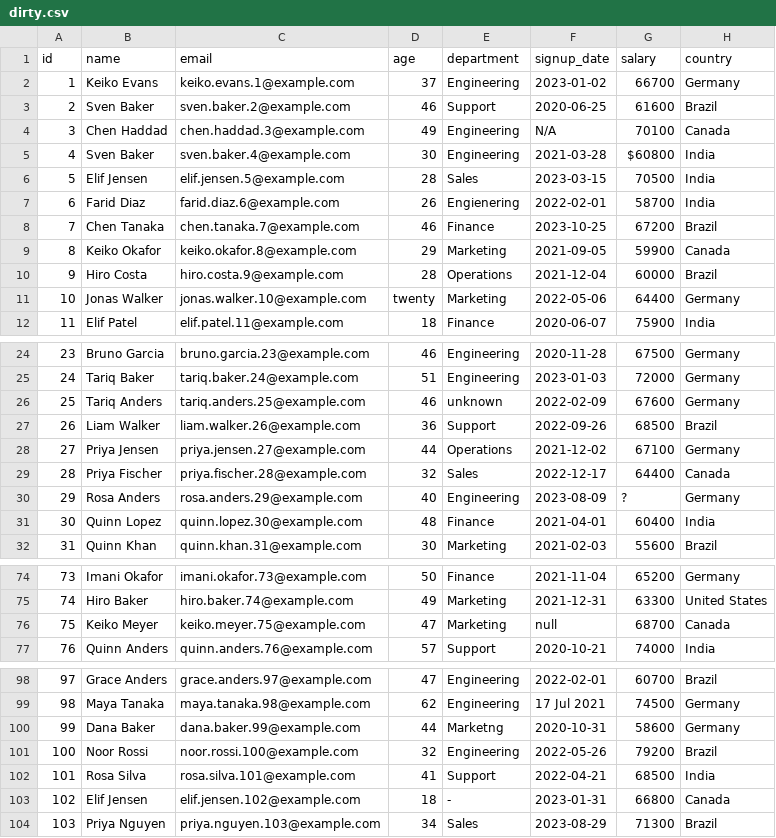
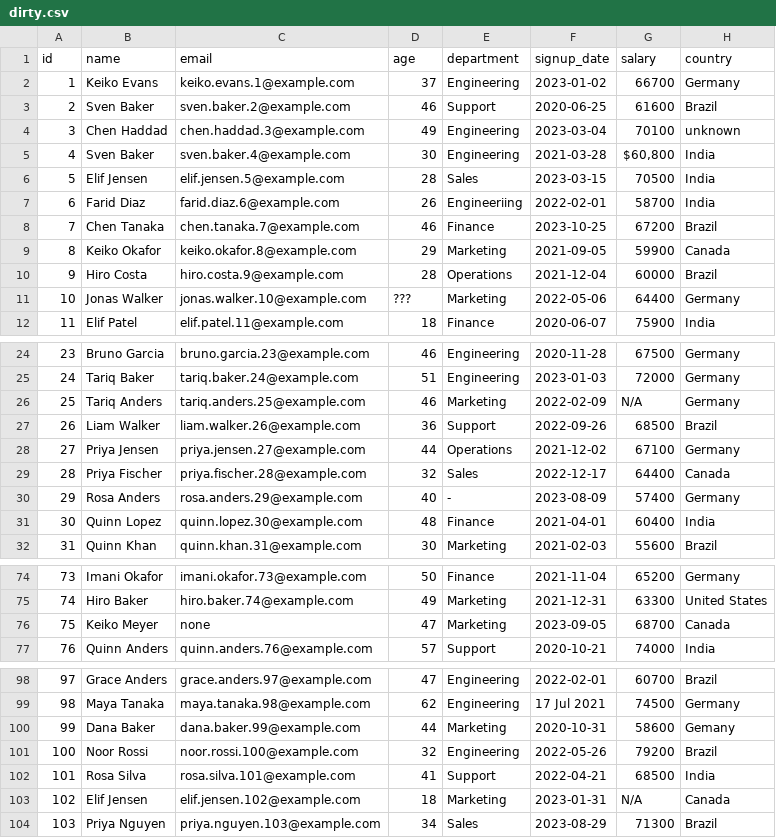
Before and after one commit to Geezusotl/csv-doctor, a CSV file: benchmark/data/dirty.csv, drawn as a sheet; only a part is shown, gaps mark what is left out; the diff covers the shown part only.

```diff
--- a/benchmark/data/dirty.csv
+++ b/benchmark/data/dirty.csv
@@ -3,6 +3,6 @@ id,name,email,age,department,signup_date,salary,country
 2,Sven Baker,sven.baker.2@example.com,46,Support,2020-06-25,61600,Brazil
-3,Chen Haddad,chen.haddad.3@example.com,49,Engineering,N/A,70100,Canada
-4,Sven Baker,sven.baker.4@example.com,30,Engineering,2021-03-28,$60800,India
+3,Chen Haddad,chen.haddad.3@example.com,49,Engineering,2023-03-04,70100,unknown
+4,Sven Baker,sven.baker.4@example.com,30,Engineering,2021-03-28,"$60,800",India
 5,Elif Jensen,elif.jensen.5@example.com,28,Sales,2023-03-15,70500,India
-6,Farid Diaz,farid.diaz.6@example.com,26,Engienering,2022-02-01,58700,India
+6,Farid Diaz,farid.diaz.6@example.com,26,Engineeriing,2022-02-01,58700,India
 7,Chen Tanaka,chen.tanaka.7@example.com,46,Finance,2023-10-25,67200,Brazil
@@ -10,3 +10,3 @@ id,name,email,age,department,signup_date,salary,country
 9,Hiro Costa,hiro.costa.9@example.com,28,Operations,2021-12-04,60000,Brazil
-10,Jonas Walker,jonas.walker.10@example.com,twenty,Marketing,2022-05-06,64400,Germany
+10,Jonas Walker,jonas.walker.10@example.com,???,Marketing,2022-05-06,64400,Germany
 11,Elif Patel,elif.patel.11@example.com,18,Finance,2020-06-07,75900,India
@@ -25,3 +25,3 @@ id,name,email,age,department,signup_date,salary,country
 24,Tariq Baker,tariq.baker.24@example.com,51,Engineering,2023-01-03,72000,Germany
-25,Tariq Anders,tariq.anders.25@example.com,46,unknown,2022-02-09,67600,Germany
+25,Tariq Anders,tariq.anders.25@example.com,46,Marketing,2022-02-09,N/A,Germany
 26,Liam Walker,liam.walker.26@example.com,36,Support,2022-09-26,68500,Brazil
@@ -29,3 +29,3 @@ id,name,email,age,department,signup_date,salary,country
 28,Priya Fischer,priya.fischer.28@example.com,32,Sales,2022-12-17,64400,Canada
-29,Rosa Anders,rosa.anders.29@example.com,40,Engineering,2023-08-09,?,Germany
+29,Rosa Anders,rosa.anders.29@example.com,40,-,2023-08-09,57400,Germany
 30,Quinn Lopez,quinn.lopez.30@example.com,48,Finance,2021-04-01,60400,India
@@ -75,3 +75,3 @@ id,name,email,age,department,signup_date,salary,country
 74,Hiro Baker,hiro.baker.74@example.com,49,Marketing,2021-12-31,63300,United States
-75,Keiko Meyer,keiko.meyer.75@example.com,47,Marketing,null,68700,Canada
+75,Keiko Meyer,none,47,Marketing,2023-09-05,68700,Canada
 76,Quinn Anders,quinn.anders.76@example.com,57,Support,2020-10-21,74000,India
@@ -99,6 +99,6 @@ id,name,email,age,department,signup_date,salary,country
 98,Maya Tanaka,maya.tanaka.98@example.com,62,Engineering,17 Jul 2021,74500,Germany
-99,Dana Baker,dana.baker.99@example.com,44,Marketng,2020-10-31,58600,Germany
+99,Dana Baker,dana.baker.99@example.com,44,Marketing,2020-10-31,58600,Gemany
 100,Noor Rossi,noor.rossi.100@example.com,32,Engineering,2022-05-26,79200,Brazil
 101,Rosa Silva,rosa.silva.101@example.com,41,Support,2022-04-21,68500,India
-102,Elif Jensen,elif.jensen.102@example.com,18,-,2023-01-31,66800,Canada
+102,Elif Jensen,elif.jensen.102@example.com,18,Marketing,2023-01-31,N/A,Canada
 103,Priya Nguyen,priya.nguyen.103@example.com,34,Sales,2023-08-29,71300,Brazil
```
Also changed, not shown: 31 edited cells elsewhere in this file, 12 other files.
